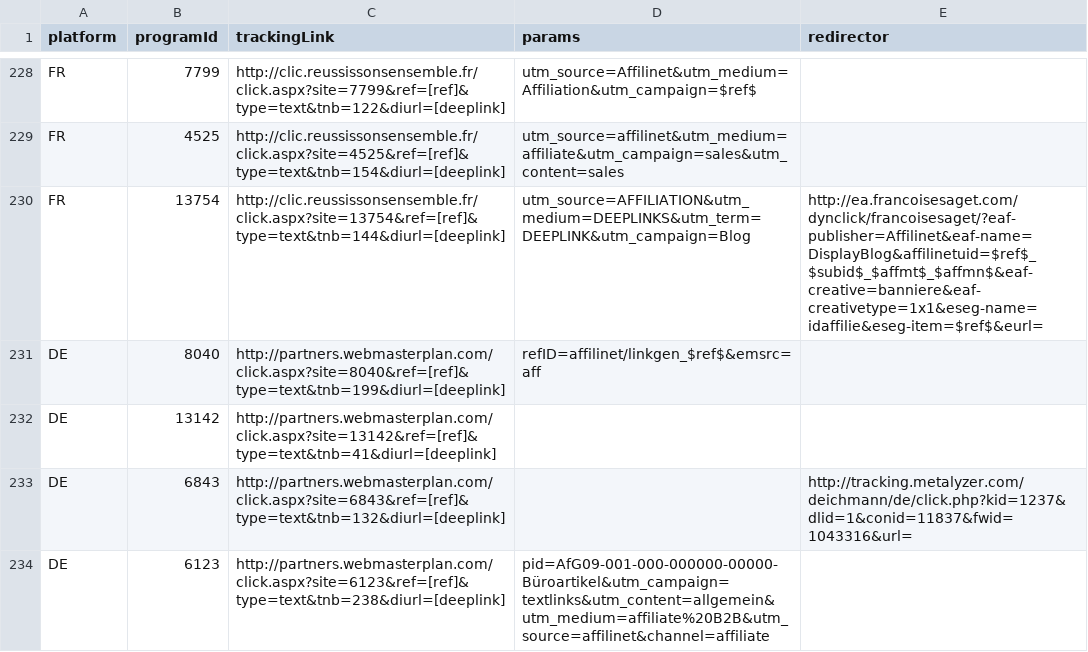
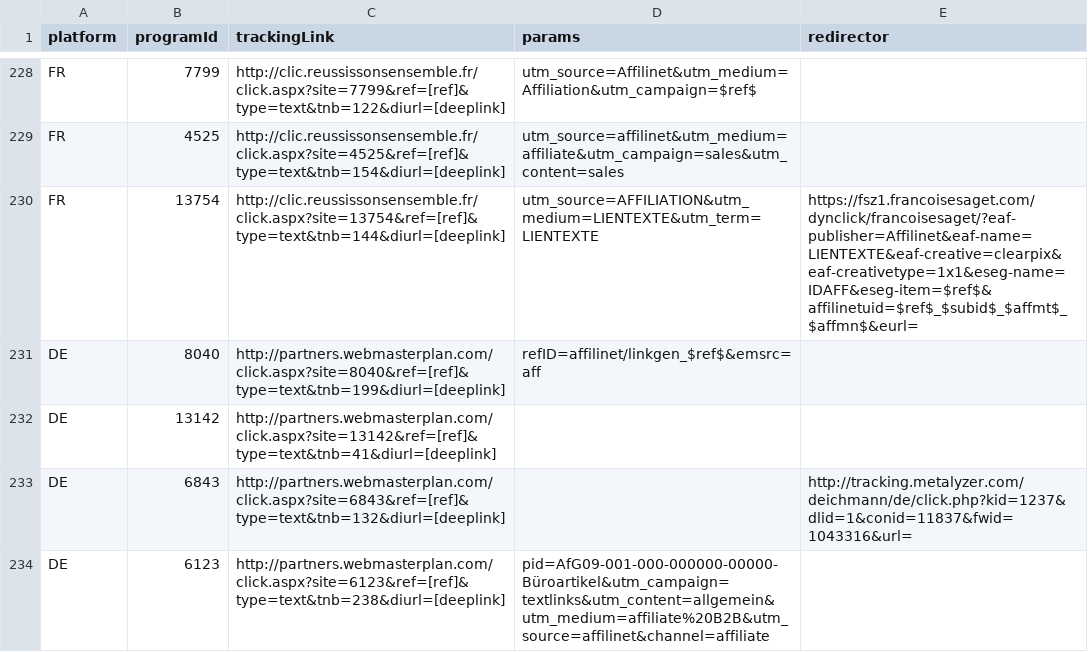
Before and after one commit to affilinet/browser-webextension-publisher, a CSV file: resources/deeplinks.csv, drawn as a sheet; only a part is shown, gaps mark what is left out.

Commit message:
update deeplinks CSV
RN-Ticket 180315-000105

```diff
--- a/resources/deeplinks.csv
+++ b/resources/deeplinks.csv
@@ -229,3 +229,3 @@ FR;7799;http://clic.reussissonsensemble.fr/click.aspx?site=7799&ref=[ref]&type=t
 FR;4525;http://clic.reussissonsensemble.fr/click.aspx?site=4525&ref=[ref]&type=text&tnb=154&diurl=[deeplink];utm_source=affilinet&utm_medium=affiliate&utm_campaign=sales&utm_content=sales;
-FR;13754;http://clic.reussissonsensemble.fr/click.aspx?site=13754&ref=[ref]&type=text&tnb=144&diurl=[deeplink];utm_source=AFFILIATION&utm_medium=DEEPLINKS&utm_term=DEEPLINK&utm_campaign=Blog;http://ea.francoisesaget.com/dynclick/francoisesaget/?eaf-publisher=Affilinet&eaf-name=DisplayBlog&affilinetuid=$ref$_$subid$_$affmt$_$affmn$&eaf-creative=banniere&eaf-creativetype=1x1&eseg-name=idaffilie&eseg-item=$ref$&eurl=
+FR;13754;http://clic.reussissonsensemble.fr/click.aspx?site=13754&ref=[ref]&type=text&tnb=144&diurl=[deeplink];utm_source=AFFILIATION&utm_medium=LIENTEXTE&utm_term=LIENTEXTE;https://fsz1.francoisesaget.com/dynclick/francoisesaget/?eaf-publisher=Affilinet&eaf-name=LIENTEXTE&eaf-creative=clearpix&eaf-creativetype=1x1&eseg-name=IDAFF&eseg-item=$ref$&affilinetuid=$ref$_$subid$_$affmt$_$affmn$&eurl=
 DE;8040;http://partners.webmasterplan.com/click.aspx?site=8040&ref=[ref]&type=text&tnb=199&diurl=[deeplink];refID=affilinet/linkgen_$ref$&emsrc=aff;
```
